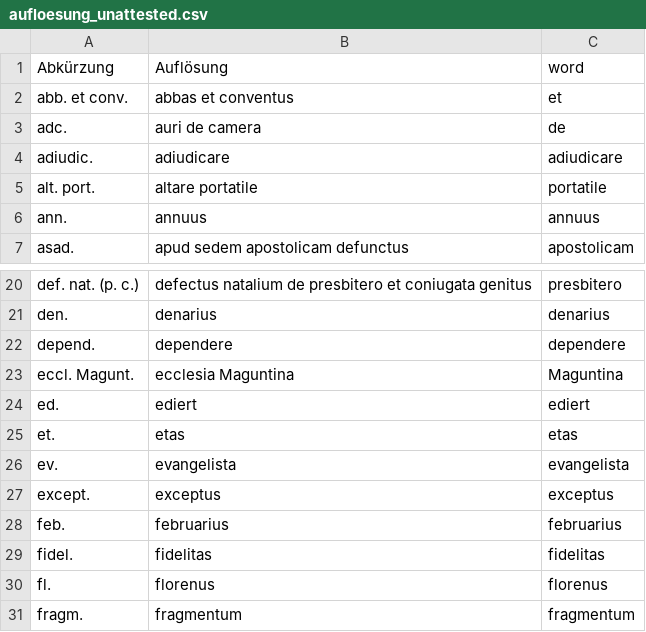
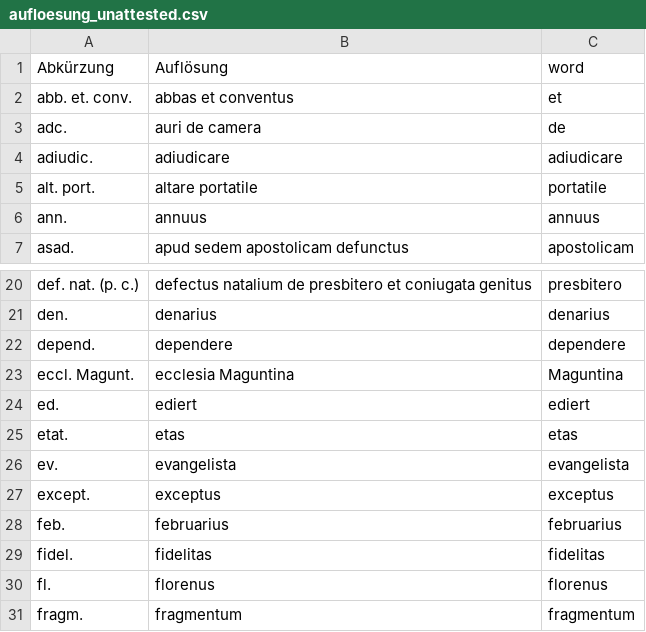
Before and after one commit to schwafe/expansion, a CSV file: data/review/aufloesung_unattested.csv, drawn as a sheet; only a part is shown, gaps mark what is left out.

```diff
--- a/data/review/aufloesung_unattested.csv
+++ b/data/review/aufloesung_unattested.csv
@@ -1,3 +1,3 @@
 Abkürzung,Auflösung,word
-abb. et conv.,abbas et conventus,et
+abb. et. conv.,abbas et conventus,et
 adc.,auri de camera,de
@@ -24,3 +24,3 @@ eccl. Magunt.,ecclesia Maguntina,Maguntina
 ed.,ediert,ediert
-et.,etas,etas
+etat.,etas,etas
 ev.,evangelista,evangelista
```
Also changed, not shown: data/complex.csv, data/review/rg_volume_mismatch.csv, 3 other files.
